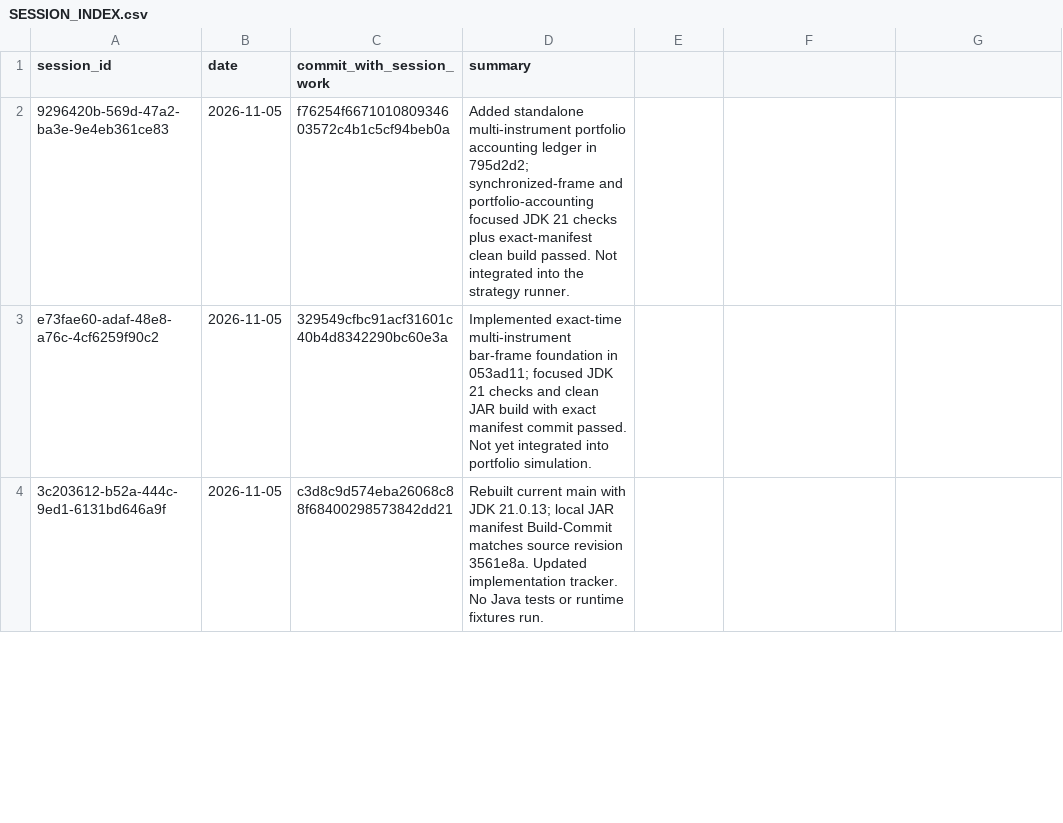
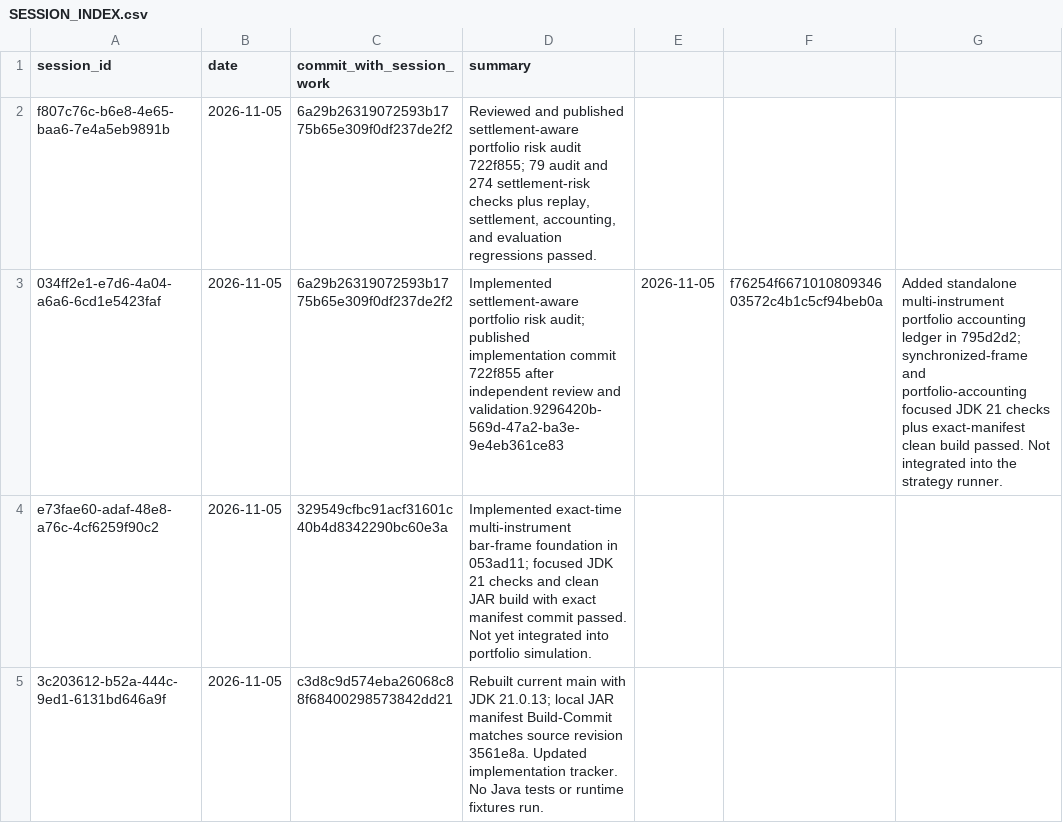
Before and after one commit to Mscient/Intra, a CSV file: research/SESSION_INDEX.csv, drawn as a sheet; only a part is shown.

Commit message:
docs: index settlement risk audit sessions

```diff
--- a/research/SESSION_INDEX.csv
+++ b/research/SESSION_INDEX.csv
@@ -1,3 +1,4 @@
 session_id,date,commit_with_session_work,summary
-9296420b-569d-47a2-ba3e-9e4eb361ce83,2026-11-05,f76254f667101080934603572c4b1c5cf94beb0a,"Added standalone multi-instrument portfolio accounting ledger in 795d2d2; synchronized-frame and portfolio-accounting focused JDK 21 checks plus exact-manifest clean build passed. Not integrated into the strategy runner."
+f807c76c-b6e8-4e65-baa6-7e4a5eb9891b,2026-11-05,6a29b26319072593b1775b65e309f0df237de2f2,"Reviewed and published settlement-aware portfolio risk audit 722f855; 79 audit and 274 settlement-risk checks plus replay, settlement, accounting, and evaluation regressions passed."
+034ff2e1-e7d6-4a04-a6a6-6cd1e5423faf,2026-11-05,6a29b26319072593b1775b65e309f0df237de2f2,"Implemented settlement-aware portfolio risk audit; published implementation commit 722f855 after independent review and validation."9296420b-569d-47a2-ba3e-9e4eb361ce83,2026-11-05,f76254f667101080934603572c4b1c5cf94beb0a,"Added standalone multi-instrument portfolio accounting ledger in 795d2d2; synchronized-frame and portfolio-accounting focused JDK 21 checks plus exact-manifest clean build passed. Not integrated into the strategy runner."
 e73fae60-adaf-48e8-a76c-4cf6259f90c2,2026-11-05,329549cfbc91acf31601c40b4d8342290bc60e3a,"Implemented exact-time multi-instrument bar-frame foundation in 053ad11; focused JDK 21 checks and clean JAR build with exact manifest commit passed. Not yet integrated into portfolio simulation."
```
